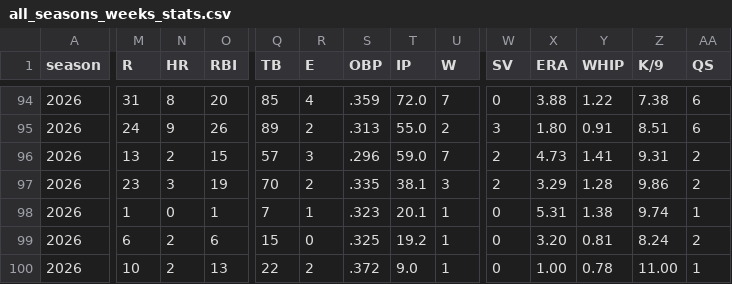
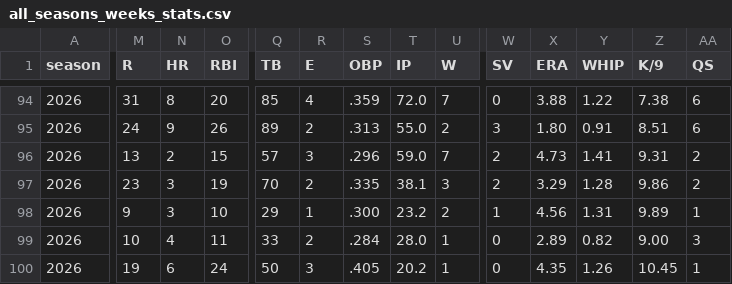
Before and after one commit to mzaiger/Fantasy_Lifetime_Stats, a CSV file: all_seasons_weeks_stats.csv, drawn as a sheet; only a part is shown, gaps mark what is left out; the diff covers the shown part only; the diff names each change by its address in the sheet, - before the commit and + after, or states it on an @@ line.

```diff
--- a/all_seasons_weeks_stats.csv
+++ b/all_seasons_weeks_stats.csv
-M98 (R): 1
+M98 (R): 9
-N98 (HR): 0
+N98 (HR): 3
-O98 (RBI): 1
+O98 (RBI): 10
-Q98 (TB): 7
+Q98 (TB): 29
-S98 (OBP): .323
+S98 (OBP): .300
-T98 (IP): 20.1
+T98 (IP): 23.2
-U98 (W): 1
+U98 (W): 2
-W98 (SV): 0
+W98 (SV): 1
-X98 (ERA): 5.31
+X98 (ERA): 4.56
-Y98 (WHIP): 1.38
+Y98 (WHIP): 1.31
-Z98 (K/9): 9.74
+Z98 (K/9): 9.89
-M99 (R): 6
+M99 (R): 10
-N99 (HR): 2
+N99 (HR): 4
-O99 (RBI): 6
+O99 (RBI): 11
-Q99 (TB): 15
+Q99 (TB): 33
-R99 (E): 0
+R99 (E): 2
-S99 (OBP): .325
+S99 (OBP): .284
-T99 (IP): 19.2
+T99 (IP): 28.0
-X99 (ERA): 3.20
+X99 (ERA): 2.89
-Y99 (WHIP): 0.81
+Y99 (WHIP): 0.82
-Z99 (K/9): 8.24
+Z99 (K/9): 9.00
-AA99 (QS): 2
+AA99 (QS): 3
-M100 (R): 10
+M100 (R): 19
-N100 (HR): 2
+N100 (HR): 6
-O100 (RBI): 13
+O100 (RBI): 24
-Q100 (TB): 22
+Q100 (TB): 50
-R100 (E): 2
+R100 (E): 3
-S100 (OBP): .372
+S100 (OBP): .405
-T100 (IP): 9.0
+T100 (IP): 20.2
-X100 (ERA): 1.00
+X100 (ERA): 4.35
-Y100 (WHIP): 0.78
+Y100 (WHIP): 1.26
-Z100 (K/9): 11.00
+Z100 (K/9): 10.45
```
Also changed, not shown: 100 edited cells elsewhere in this file, 1 other file.
